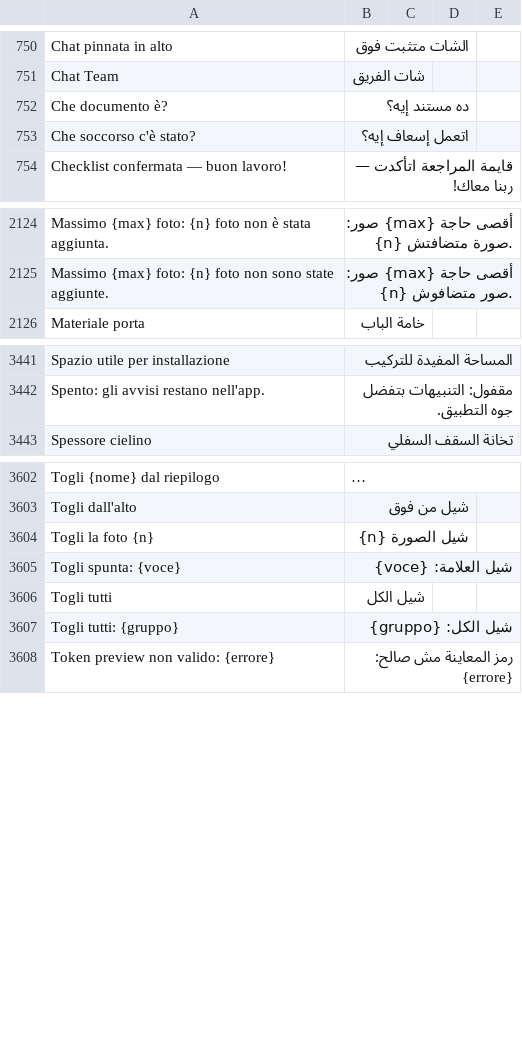
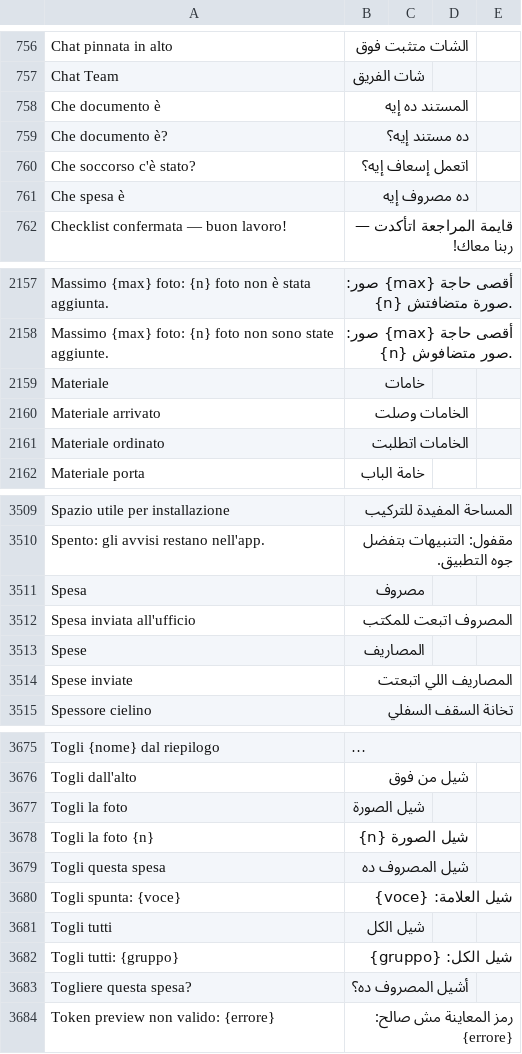
Before and after one commit to Ediliziaio/edilizia-in-cloud, a CSV file: docs/lingua/revisione/ar-EG.csv, drawn as a sheet; only a part is shown, gaps mark what is left out; long unchanged cells end in …; the diff covers the shown part only; the diff names each change by its address in the sheet, - before the commit and + after, or states it on an @@ line.

```diff
--- a/docs/lingua/revisione/ar-EG.csv
+++ b/docs/lingua/revisione/ar-EG.csv
+row 758: Che documento è | المستند ده إيه
+row 761: Che spesa è | ده مصروف إيه
+row 2159: Materiale | خامات
+row 2160: Materiale arrivato | الخامات وصلت
+row 2161: Materiale ordinato | الخامات اتطلبت
+row 3511: Spesa | مصروف
+row 3512: Spesa inviata all'ufficio | المصروف اتبعت للمكتب
+row 3513: Spese | المصاريف
+row 3514: Spese inviate | المصاريف اللي اتبعتت
+row 3677: Togli la foto | شيل الصورة
+row 3679: Togli questa spesa | شيل المصروف ده
+row 3683: Togliere questa spesa? | أشيل المصروف ده؟
```
Also changed, not shown: 68 added rows elsewhere in this file, docs/lingua/revisione/ar-MA.csv, docs/lingua/revisione/de.csv, 42 other files.
